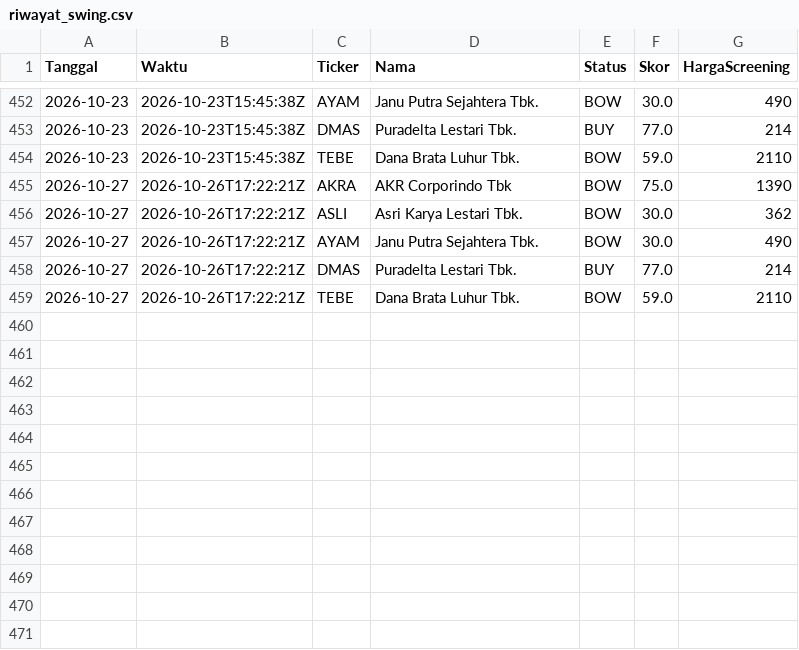
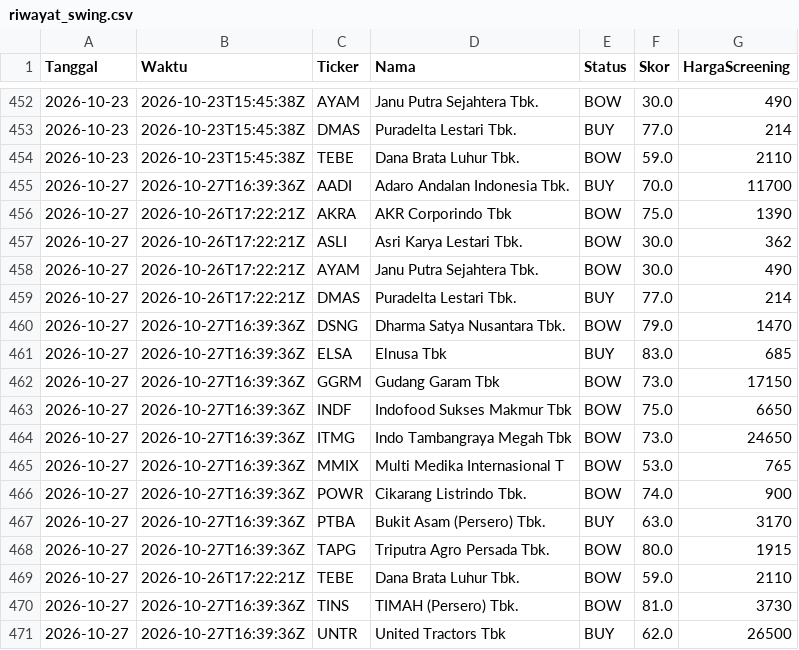
Before and after one commit to 2013tib-droid/Screening-Saham, a CSV file: hasil/riwayat_swing.csv, drawn as a sheet; only a part is shown, gaps mark what is left out.

```diff
--- a/hasil/riwayat_swing.csv
+++ b/hasil/riwayat_swing.csv
@@ -454,2 +454,3 @@ Tanggal,Waktu,Ticker,Nama,Status,Skor,HargaScreening
 2026-10-23,2026-10-23T15:45:38Z,TEBE,Dana Brata Luhur Tbk.,BOW,59.0,2110
+2026-10-27,2026-10-27T16:39:36Z,AADI,Adaro Andalan Indonesia Tbk.,BUY,70.0,11700
 2026-10-27,2026-10-26T17:22:21Z,AKRA,AKR Corporindo Tbk,BOW,75.0,1390
@@ -458,2 +459,13 @@ Tanggal,Waktu,Ticker,Nama,Status,Skor,HargaScreening
 2026-10-27,2026-10-26T17:22:21Z,DMAS,Puradelta Lestari Tbk.,BUY,77.0,214
+2026-10-27,2026-10-27T16:39:36Z,DSNG,Dharma Satya Nusantara Tbk.,BOW,79.0,1470
+2026-10-27,2026-10-27T16:39:36Z,ELSA,Elnusa Tbk,BUY,83.0,685
+2026-10-27,2026-10-27T16:39:36Z,GGRM,Gudang Garam Tbk,BOW,73.0,17150
+2026-10-27,2026-10-27T16:39:36Z,INDF,Indofood Sukses Makmur Tbk,BOW,75.0,6650
+2026-10-27,2026-10-27T16:39:36Z,ITMG,Indo Tambangraya Megah Tbk,BOW,73.0,24650
+2026-10-27,2026-10-27T16:39:36Z,MMIX,Multi Medika Internasional T,BOW,53.0,765
+2026-10-27,2026-10-27T16:39:36Z,POWR,Cikarang Listrindo Tbk.,BOW,74.0,900
+2026-10-27,2026-10-27T16:39:36Z,PTBA,Bukit Asam (Persero) Tbk.,BUY,63.0,3170
+2026-10-27,2026-10-27T16:39:36Z,TAPG,Triputra Agro Persada Tbk.,BOW,80.0,1915
 2026-10-27,2026-10-26T17:22:21Z,TEBE,Dana Brata Luhur Tbk.,BOW,59.0,2110
+2026-10-27,2026-10-27T16:39:36Z,TINS,TIMAH (Persero) Tbk.,BOW,81.0,3730
+2026-10-27,2026-10-27T16:39:36Z,UNTR,United Tractors Tbk,BUY,62.0,26500
```
Also changed, not shown: hasil/swing.csv, hasil/swing_broker.csv, 11 other files.
